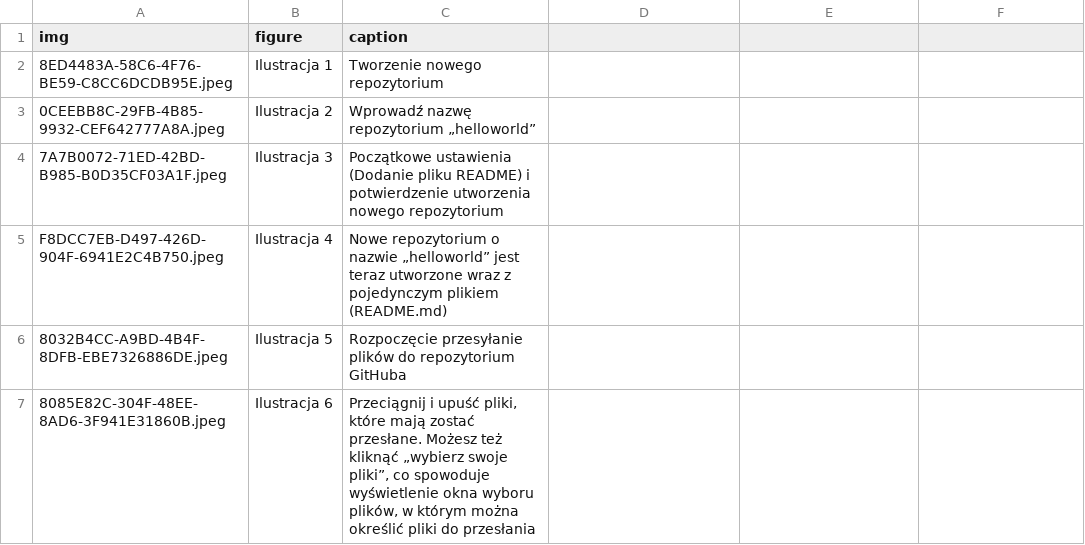
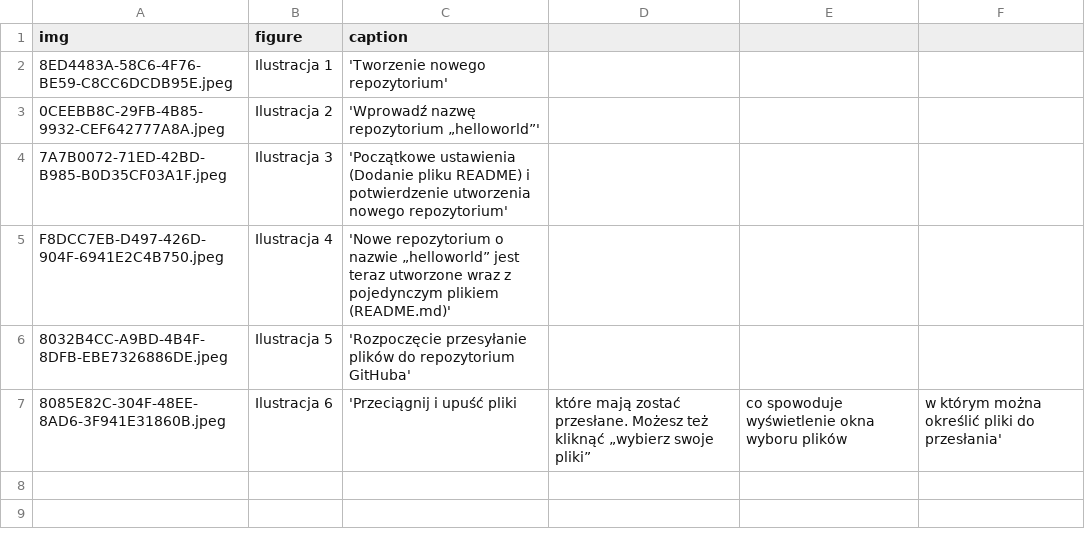
Before and after one commit to streamlit/30days-polish, a CSV file: content/figures/Day6.csv, drawn as a sheet.

```diff
--- a/content/figures/Day6.csv
+++ b/content/figures/Day6.csv
@@ -1,7 +1,7 @@
 img,figure,"caption"
-8ED4483A-58C6-4F76-BE59-C8CC6DCDB95E.jpeg, Ilustracja 1, "Tworzenie nowego repozytorium"
-0CEEBB8C-29FB-4B85-9932-CEF642777A8A.jpeg, Ilustracja 2, "Wprowadź nazwę repozytorium „helloworld”"
-7A7B0072-71ED-42BD-B985-B0D35CF03A1F.jpeg, Ilustracja 3, "Początkowe ustawienia (Dodanie pliku README) i potwierdzenie utworzenia nowego repozytorium"
-F8DCC7EB-D497-426D-904F-6941E2C4B750.jpeg, Ilustracja 4, "Nowe repozytorium o nazwie „helloworld” jest teraz utworzone wraz z pojedynczym plikiem (README.md)"
-8032B4CC-A9BD-4B4F-8DFB-EBE7326886DE.jpeg, Ilustracja 5, "Rozpoczęcie przesyłanie plików do repozytorium GitHuba"
-8085E82C-304F-48EE-8AD6-3F941E31860B.jpeg, Ilustracja 6, "Przeciągnij i upuść pliki, które mają zostać przesłane. Możesz też kliknąć „wybierz swoje pliki”, co spowoduje wyświetlenie okna wyboru plików, w którym można określić pliki do przesłania"
+8ED4483A-58C6-4F76-BE59-C8CC6DCDB95E.jpeg, Ilustracja 1, 'Tworzenie nowego repozytorium'
+0CEEBB8C-29FB-4B85-9932-CEF642777A8A.jpeg, Ilustracja 2, 'Wprowadź nazwę repozytorium „helloworld”'
+7A7B0072-71ED-42BD-B985-B0D35CF03A1F.jpeg, Ilustracja 3, 'Początkowe ustawienia (Dodanie pliku README) i potwierdzenie utworzenia nowego repozytorium'
+F8DCC7EB-D497-426D-904F-6941E2C4B750.jpeg, Ilustracja 4, 'Nowe repozytorium o nazwie „helloworld” jest teraz utworzone wraz z pojedynczym plikiem (README.md)'
+8032B4CC-A9BD-4B4F-8DFB-EBE7326886DE.jpeg, Ilustracja 5, 'Rozpoczęcie przesyłanie plików do repozytorium GitHuba'
+8085E82C-304F-48EE-8AD6-3F941E31860B.jpeg, Ilustracja 6, 'Przeciągnij i upuść pliki, które mają zostać przesłane. Możesz też kliknąć „wybierz swoje pliki”, co spowoduje wyświetlenie okna wyboru plików, w którym można określić pliki do przesłania'
```
Also changed, not shown: 1 other file.
